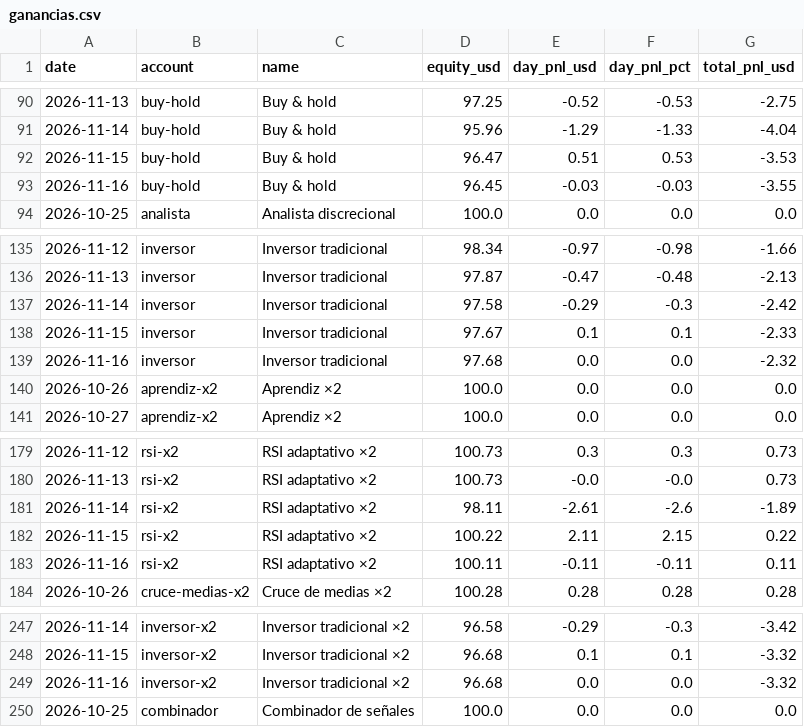
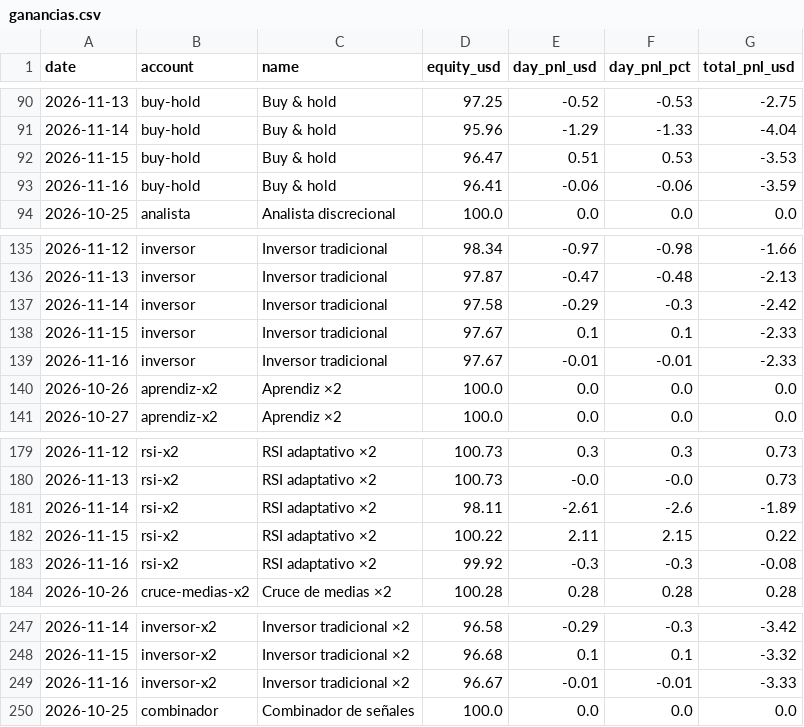
Before and after one commit to andygargol2010-afk/tradesim, a CSV file: ganancias/ganancias.csv, drawn as a sheet; only a part is shown, gaps mark what is left out.

```diff
--- a/ganancias/ganancias.csv
+++ b/ganancias/ganancias.csv
@@ -92,3 +92,3 @@ date,account,name,equity_usd,day_pnl_usd,day_pnl_pct,total_pnl_usd
 2026-11-15,buy-hold,"Buy & hold",96.47,0.51,0.53,-3.53
-2026-11-16,buy-hold,"Buy & hold",96.45,-0.03,-0.03,-3.55
+2026-11-16,buy-hold,"Buy & hold",96.41,-0.06,-0.06,-3.59
 2026-10-25,analista,"Analista discrecional",100.0,0.0,0.0,0.0
@@ -138,3 +138,3 @@ date,account,name,equity_usd,day_pnl_usd,day_pnl_pct,total_pnl_usd
 2026-11-15,inversor,"Inversor tradicional",97.67,0.1,0.1,-2.33
-2026-11-16,inversor,"Inversor tradicional",97.68,0.0,0.0,-2.32
+2026-11-16,inversor,"Inversor tradicional",97.67,-0.01,-0.01,-2.33
 2026-10-26,aprendiz-x2,"Aprendiz ×2",100.0,0.0,0.0,0.0
@@ -182,3 +182,3 @@ date,account,name,equity_usd,day_pnl_usd,day_pnl_pct,total_pnl_usd
 2026-11-15,rsi-x2,"RSI adaptativo ×2",100.22,2.11,2.15,0.22
-2026-11-16,rsi-x2,"RSI adaptativo ×2",100.11,-0.11,-0.11,0.11
+2026-11-16,rsi-x2,"RSI adaptativo ×2",99.92,-0.3,-0.3,-0.08
 2026-10-26,cruce-medias-x2,"Cruce de medias ×2",100.28,0.28,0.28,0.28
@@ -248,3 +248,3 @@ date,account,name,equity_usd,day_pnl_usd,day_pnl_pct,total_pnl_usd
 2026-11-15,inversor-x2,"Inversor tradicional ×2",96.68,0.1,0.1,-3.32
-2026-11-16,inversor-x2,"Inversor tradicional ×2",96.68,0.0,0.0,-3.32
+2026-11-16,inversor-x2,"Inversor tradicional ×2",96.67,-0.01,-0.01,-3.33
 2026-10-25,combinador,"Combinador de señales",100.0,0.0,0.0,0.0
```
Also changed, not shown: 36 other files.
